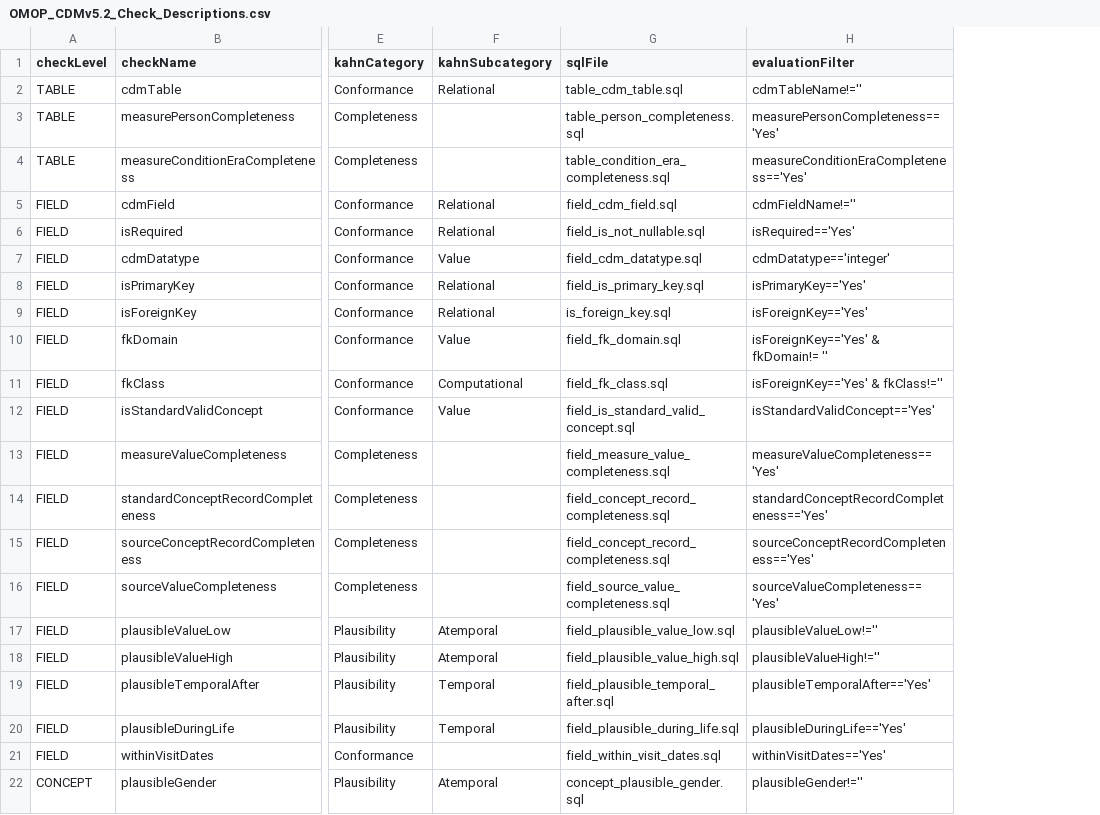
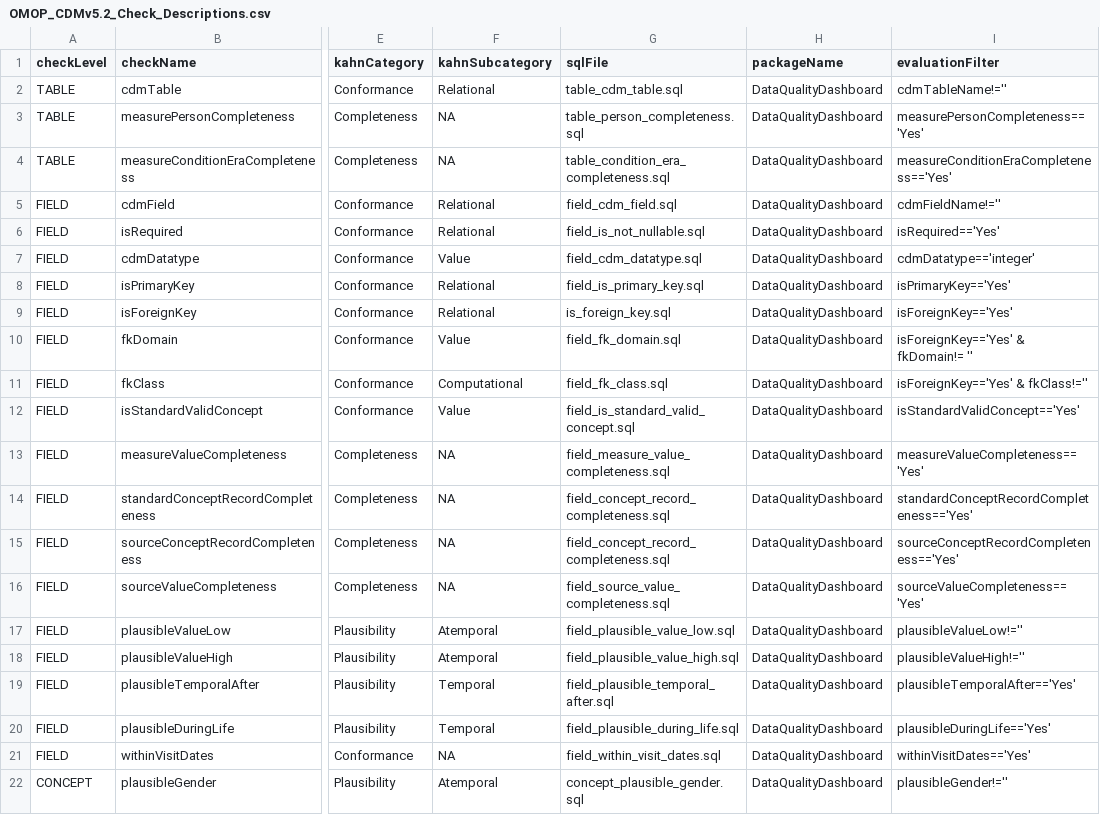
Before and after one commit to galachad/DataQualityDashboard, a CSV file: inst/csv/OMOP_CDMv5.2_Check_Descriptions.csv, drawn as a sheet; only a part is shown, gaps mark what is left out; the diff names each change by its address in the sheet, - before the commit and + after, or states it on an @@ line.

Commit message:
Update csv check description with packageName

```diff
--- a/inst/csv/OMOP_CDMv5.2_Check_Descriptions.csv
+++ b/inst/csv/OMOP_CDMv5.2_Check_Descriptions.csv
+column H (packageName), rows 2-22: all DataQualityDashboard
-F3:F4 (kahnSubcategory): (empty)
+F3:F4 (kahnSubcategory): NA
-F13:F16 (kahnSubcategory): (empty)
+F13:F16 (kahnSubcategory): NA
-F21 (kahnSubcategory): (empty)
+F21 (kahnSubcategory): NA
```
Also changed, not shown: inst/csv/OMOP_CDMv5.3_Check_Descriptions.csv, 1 other file.
